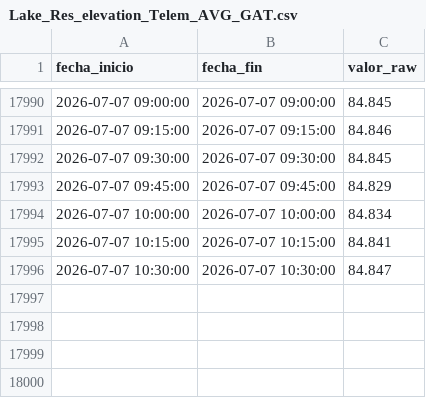
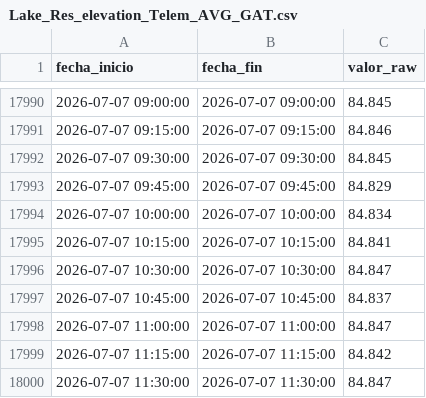
Before and after one commit to oceanografof/canal-panama-dashboards, a CSV file: data/Lake_Res_elevation_Telem_AVG_GAT.csv, drawn as a sheet; only a part is shown, gaps mark what is left out.

```diff
--- a/data/Lake_Res_elevation_Telem_AVG_GAT.csv
+++ b/data/Lake_Res_elevation_Telem_AVG_GAT.csv
@@ -17996 +17996,5 @@ fecha_inicio,fecha_fin,valor_raw
 2026-07-07 10:30:00,2026-07-07 10:30:00,84.847
+2026-07-07 10:45:00,2026-07-07 10:45:00,84.837
+2026-07-07 11:00:00,2026-07-07 11:00:00,84.847
+2026-07-07 11:15:00,2026-07-07 11:15:00,84.842
+2026-07-07 11:30:00,2026-07-07 11:30:00,84.847
```
Also changed, not shown: 3 other files.
